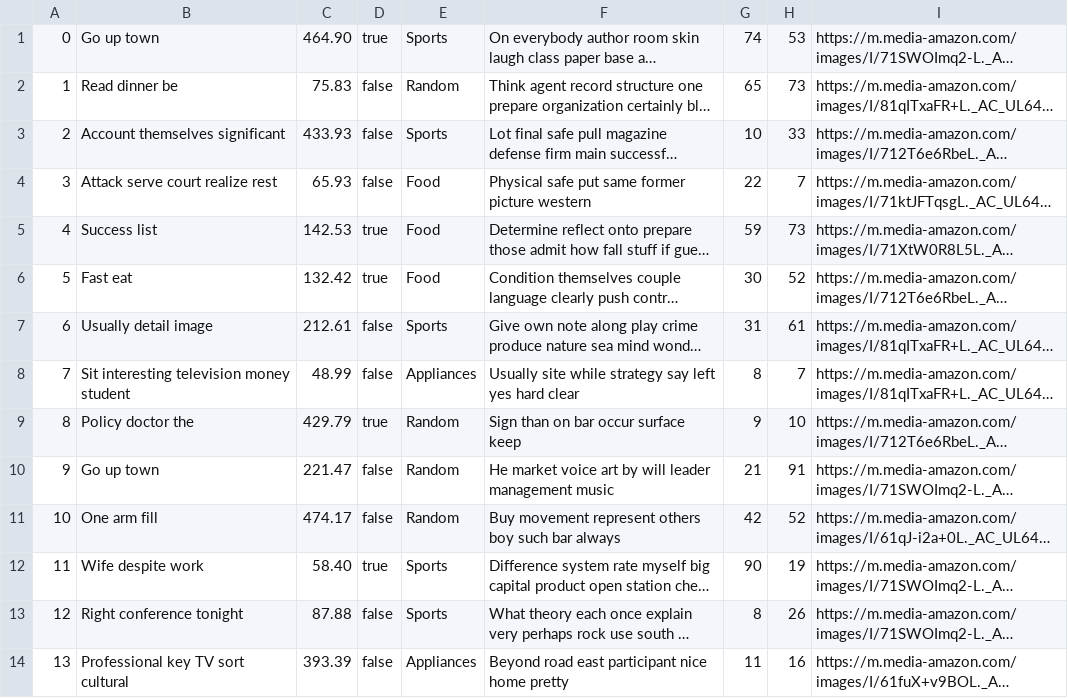
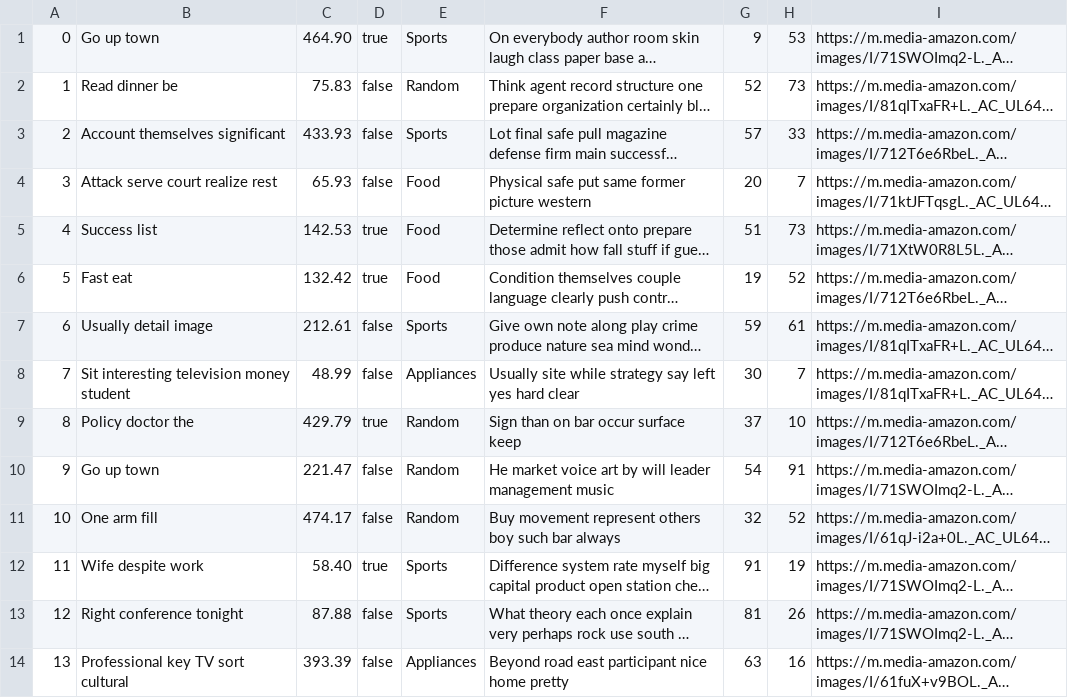
Before and after one commit to sydlester/Mini-Amazon-CS316, a CSV file: db/data/products.csv, drawn as a sheet; only a part is shown; long unchanged cells end in …; the diff covers the shown part only; the diff names each change by its address in the sheet, - before the commit and + after, or states it on an @@ line.

```diff
--- a/db/data/products.csv
+++ b/db/data/products.csv
-G1: 74
+G1: 9
-G2: 65
+G2: 52
-G3: 10
+G3: 57
-G4: 22
+G4: 20
-G5: 59
+G5: 51
-G6: 30
+G6: 19
-G7: 31
+G7: 59
-G8: 8
+G8: 30
-G9: 9
+G9: 37
-G10: 21
+G10: 54
-G11: 42
+G11: 32
-G12: 90
+G12: 91
-G13: 8
+G13: 81
-G14: 11
+G14: 63
```
Also changed, not shown: 86 edited cells elsewhere in this file, db/data/users.csv, 9 other files.
